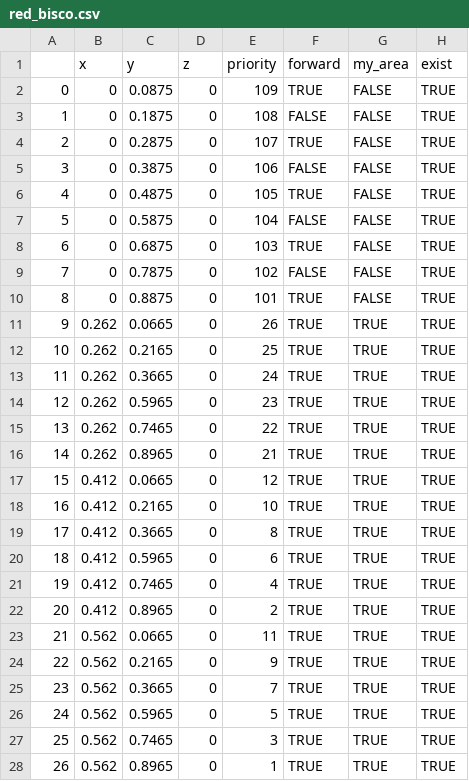
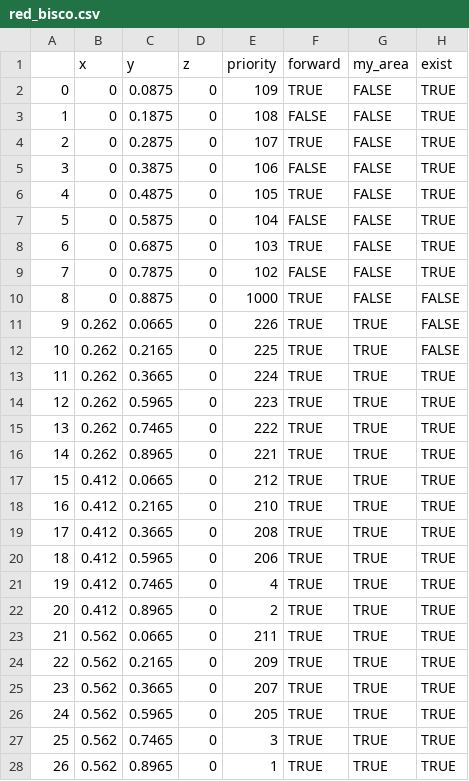
Before and after one commit to catchrobo2021/catchrobo_robot, a CSV file: catchrobo_manager/config/red_bisco.csv, drawn as a sheet.

```diff
--- a/catchrobo_manager/config/red_bisco.csv
+++ b/catchrobo_manager/config/red_bisco.csv
@@ -9,19 +9,19 @@
 7,0,0.7875,0,102,FALSE,FALSE,TRUE
-8,0,0.8875,0,101,TRUE,FALSE,TRUE
-9,0.262,0.0665,0,26,TRUE,TRUE,TRUE
-10,0.262,0.2165,0,25,TRUE,TRUE,TRUE
-11,0.262,0.3665,0,24,TRUE,TRUE,TRUE
-12,0.262,0.5965,0,23,TRUE,TRUE,TRUE
-13,0.262,0.7465,0,22,TRUE,TRUE,TRUE
-14,0.262,0.8965,0,21,TRUE,TRUE,TRUE
-15,0.412,0.0665,0,12,TRUE,TRUE,TRUE
-16,0.412,0.2165,0,10,TRUE,TRUE,TRUE
-17,0.412,0.3665,0,8,TRUE,TRUE,TRUE
-18,0.412,0.5965,0,6,TRUE,TRUE,TRUE
+8,0,0.8875,0,1000,TRUE,FALSE,FALSE
+9,0.262,0.0665,0,226,TRUE,TRUE,FALSE
+10,0.262,0.2165,0,225,TRUE,TRUE,FALSE
+11,0.262,0.3665,0,224,TRUE,TRUE,TRUE
+12,0.262,0.5965,0,223,TRUE,TRUE,TRUE
+13,0.262,0.7465,0,222,TRUE,TRUE,TRUE
+14,0.262,0.8965,0,221,TRUE,TRUE,TRUE
+15,0.412,0.0665,0,212,TRUE,TRUE,TRUE
+16,0.412,0.2165,0,210,TRUE,TRUE,TRUE
+17,0.412,0.3665,0,208,TRUE,TRUE,TRUE
+18,0.412,0.5965,0,206,TRUE,TRUE,TRUE
 19,0.412,0.7465,0,4,TRUE,TRUE,TRUE
 20,0.412,0.8965,0,2,TRUE,TRUE,TRUE
-21,0.562,0.0665,0,11,TRUE,TRUE,TRUE
-22,0.562,0.2165,0,9,TRUE,TRUE,TRUE
-23,0.562,0.3665,0,7,TRUE,TRUE,TRUE
-24,0.562,0.5965,0,5,TRUE,TRUE,TRUE
+21,0.562,0.0665,0,211,TRUE,TRUE,TRUE
+22,0.562,0.2165,0,209,TRUE,TRUE,TRUE
+23,0.562,0.3665,0,207,TRUE,TRUE,TRUE
+24,0.562,0.5965,0,205,TRUE,TRUE,TRUE
 25,0.562,0.7465,0,3,TRUE,TRUE,TRUE
```
Also changed, not shown: 19 other files.
